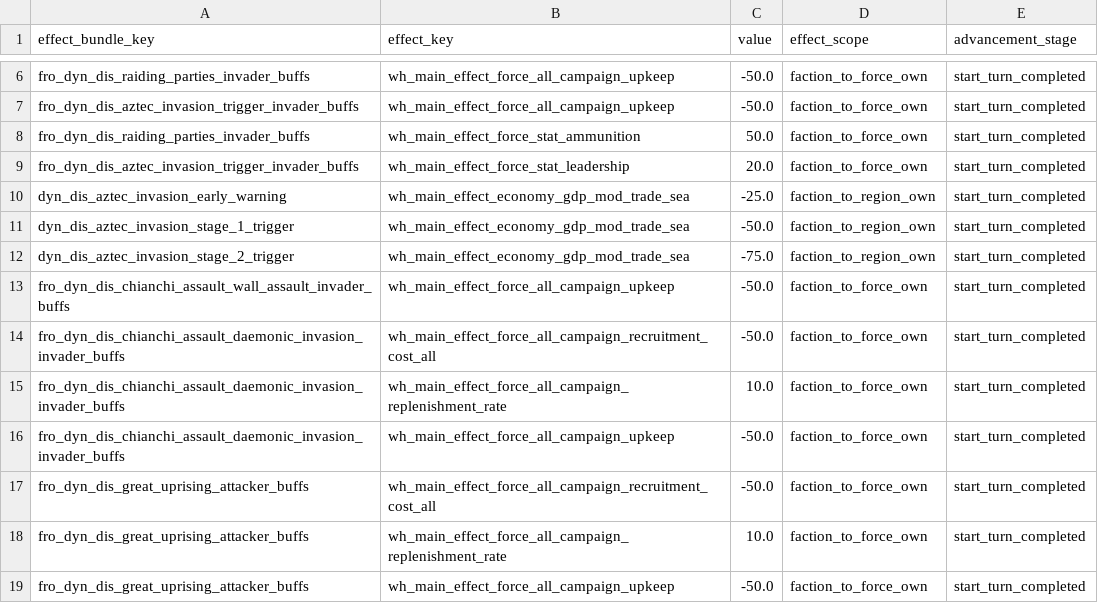
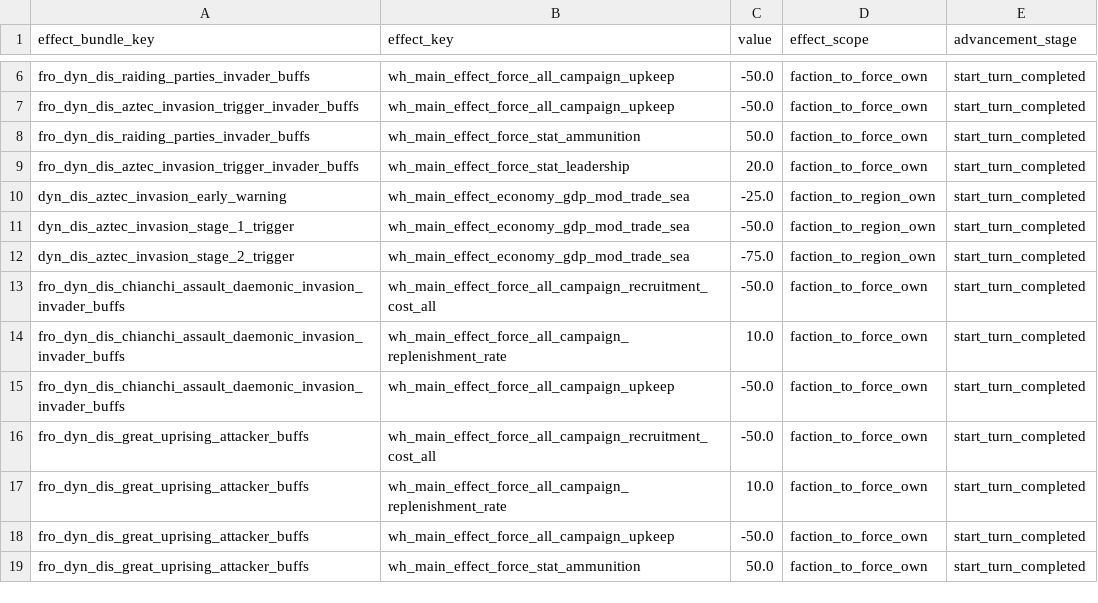
Before and after one commit to Frodo45127/tww3_dynamic_disasters, a TSV file: db/effect_bundles_to_effects_junctions_tables/dyn_dis.tsv, drawn as a sheet; only a part is shown, gaps mark what is left out; the shorter side is filled out with more unchanged rows; the diff names each change by its address in the sheet, - before the commit and + after, or states it on an @@ line.

Commit message:
Removed unused invalid key.

```diff
--- a/db/effect_bundles_to_effects_junctions_tables/dyn_dis.tsv
+++ b/db/effect_bundles_to_effects_junctions_tables/dyn_dis.tsv
-row 13: fro_dyn_dis_chianchi_assault_wall_assault_invader_buffs | wh_main_effect_force_all_campaign_upkeep | -50.0 | faction_to_force_own | start_turn_completed
```
